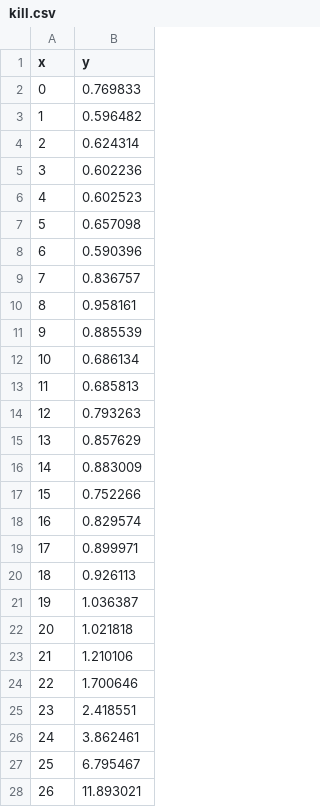
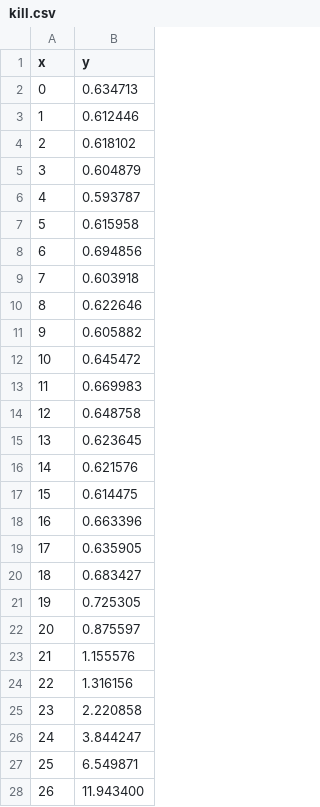
Before and after one commit to OriRoth/fling, a CSV file: Manuscripts/Figures/kill.csv, drawn as a sheet; only a part is shown; the diff covers the shown part only.

```diff
--- a/Manuscripts/Figures/kill.csv
+++ b/Manuscripts/Figures/kill.csv
@@ -1,28 +1,28 @@
 x, y,
-0,0.769833,
-1,0.596482,
-2,0.624314,
-3,0.602236,
-4,0.602523,
-5,0.657098,
-6,0.590396,
-7,0.836757,
-8,0.958161,
-9,0.885539,
-10,0.686134,
-11,0.685813,
-12,0.793263,
-13,0.857629,
-14,0.883009,
-15,0.752266,
-16,0.829574,
-17,0.899971,
-18,0.926113,
-19,1.036387,
-20,1.021818,
-21,1.210106,
-22,1.700646,
-23,2.418551,
-24,3.862461,
-25,6.795467,
-26,11.893021,
+0,0.634713,
+1,0.612446,
+2,0.618102,
+3,0.604879,
+4,0.593787,
+5,0.615958,
+6,0.694856,
+7,0.603918,
+8,0.622646,
+9,0.605882,
+10,0.645472,
+11,0.669983,
+12,0.648758,
+13,0.623645,
+14,0.621576,
+15,0.614475,
+16,0.663396,
+17,0.635905,
+18,0.683427,
+19,0.725305,
+20,0.875597,
+21,1.155576,
+22,1.316156,
+23,2.220858,
+24,3.844247,
+25,6.549871,
+26,11.943400,
```
Also changed, not shown: 7 edited cells elsewhere in this file, 5 other files.
